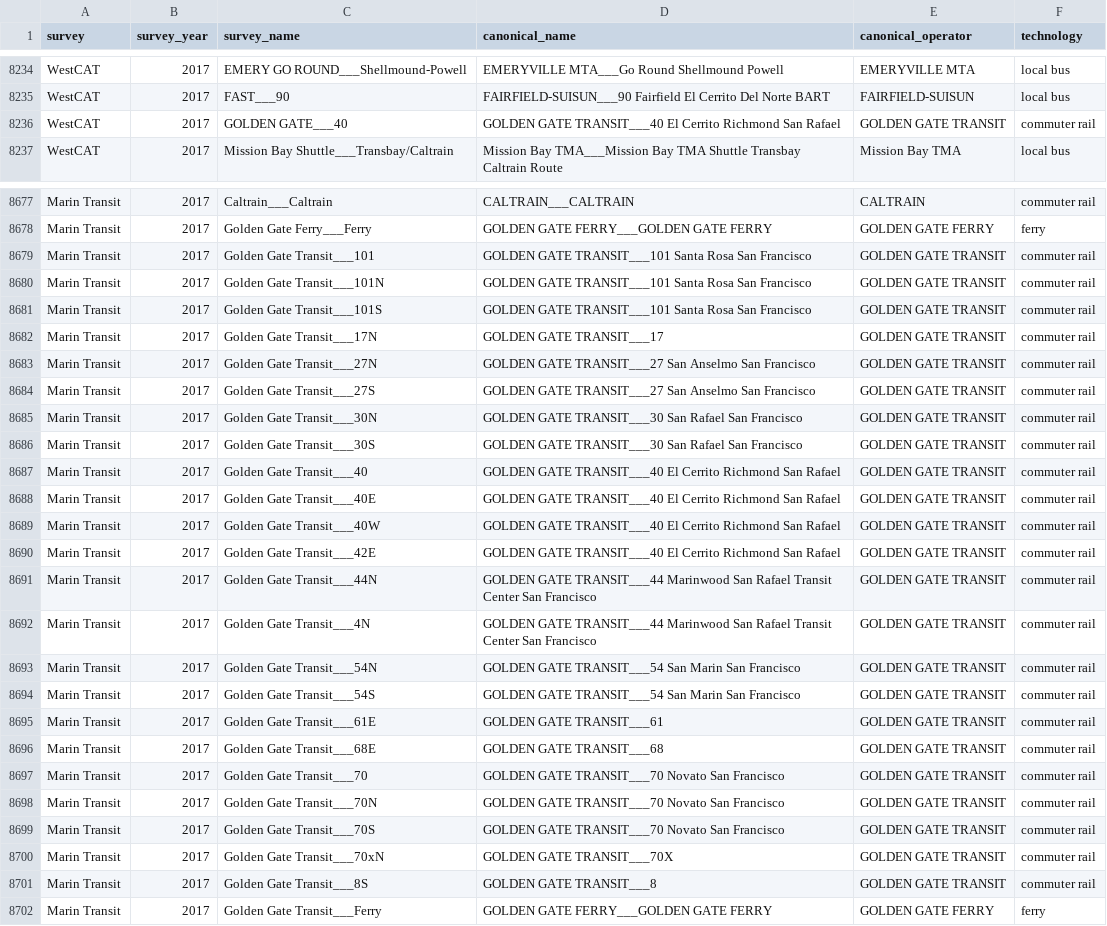
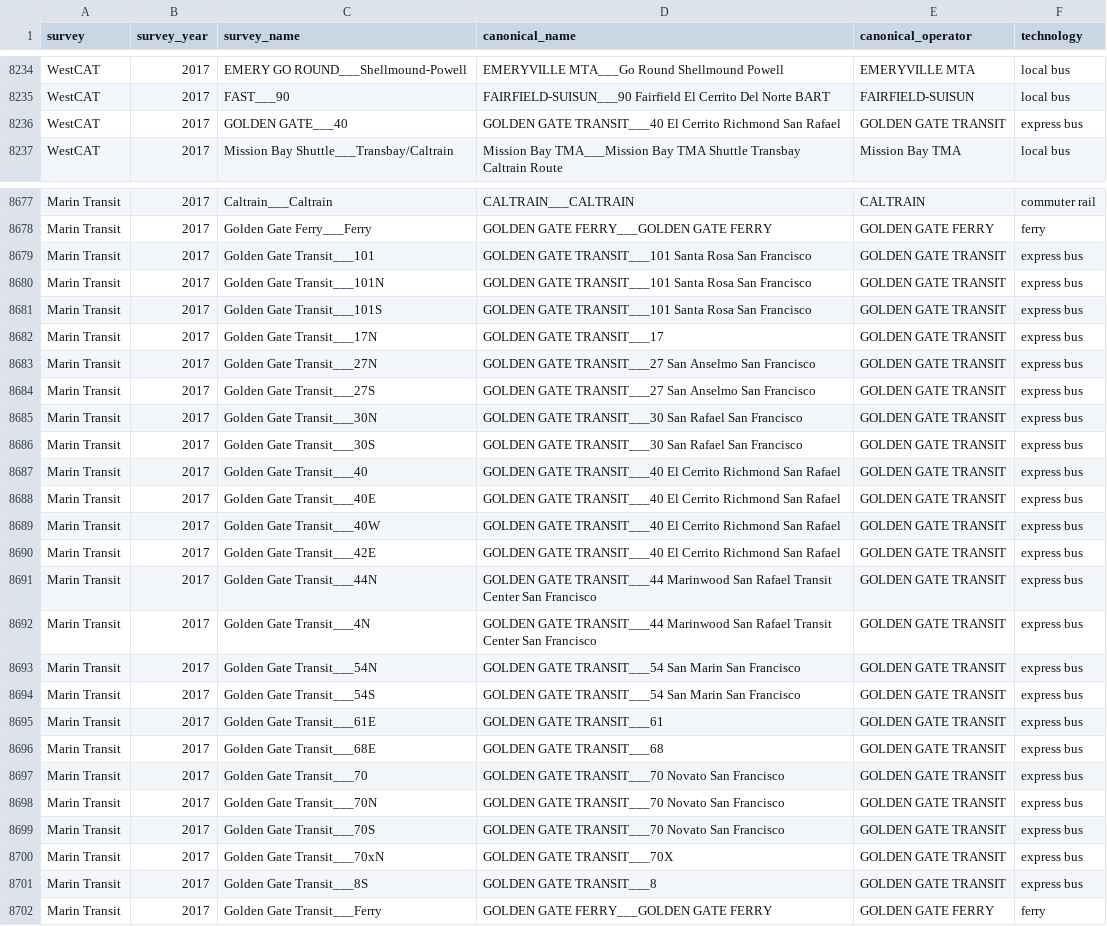
Before and after one commit to BayAreaMetro/transit-passenger-surveys, a CSV file: make-uniform/production/canonical_route_crosswalk.csv, drawn as a sheet; only a part is shown, gaps mark what is left out; the diff covers the shown part only; the diff names each change by its address in the sheet, - before the commit and + after, or states it on an @@ line.

Commit message:
revise the technology of Golden Gate Transit bus as 'express bus'

```diff
--- a/make-uniform/production/canonical_route_crosswalk.csv
+++ b/make-uniform/production/canonical_route_crosswalk.csv
-F8236 (technology): commuter rail
+F8236 (technology): express bus
-F8679:F8701 (technology): commuter rail
+F8679:F8701 (technology): express bus
```
Also changed, not shown: 77 edited cells elsewhere in this file.
